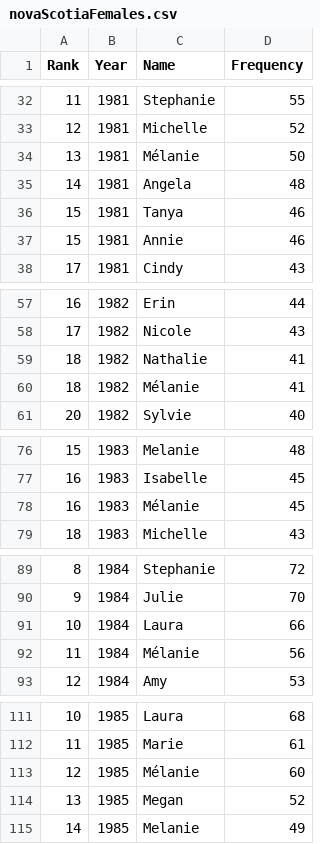
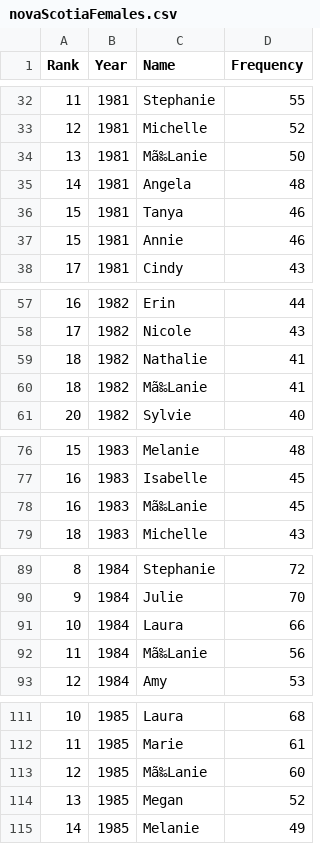
Before and after one commit to PeterM45/CIS2250-TeamProject, a CSV file: novaScotia/novaScotiaFemales.csv, drawn as a sheet; only a part is shown, gaps mark what is left out; the diff covers the shown part only.

```diff
--- a/novaScotia/novaScotiaFemales.csv
+++ b/novaScotia/novaScotiaFemales.csv
@@ -33,3 +33,3 @@ Rank,Year,Name,Frequency
 12,1981,Michelle,52
-13,1981,Mélanie,50
+13,1981,Mã‰Lanie,50
 14,1981,Angela,48
@@ -59,3 +59,3 @@ Rank,Year,Name,Frequency
 18,1982,Nathalie,41
-18,1982,Mélanie,41
+18,1982,Mã‰Lanie,41
 20,1982,Sylvie,40
@@ -77,3 +77,3 @@ Rank,Year,Name,Frequency
 16,1983,Isabelle,45
-16,1983,Mélanie,45
+16,1983,Mã‰Lanie,45
 18,1983,Michelle,43
@@ -91,3 +91,3 @@ Rank,Year,Name,Frequency
 10,1984,Laura,66
-11,1984,Mélanie,56
+11,1984,Mã‰Lanie,56
 12,1984,Amy,53
@@ -112,3 +112,3 @@ Rank,Year,Name,Frequency
 11,1985,Marie,61
-12,1985,Mélanie,60
+12,1985,Mã‰Lanie,60
 13,1985,Megan,52
```
Also changed, not shown: 7 edited cells elsewhere in this file, novaScotia/novaScotiaMales.csv, saskatchwan/saskatchwanMales.csv, 25 other files.
